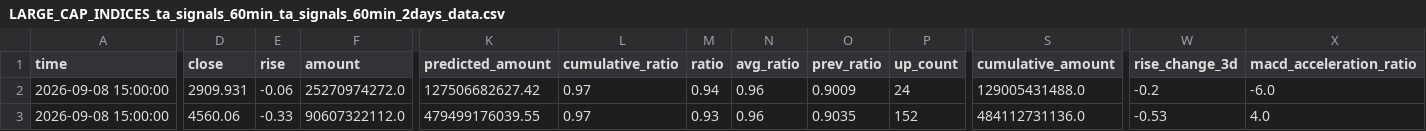
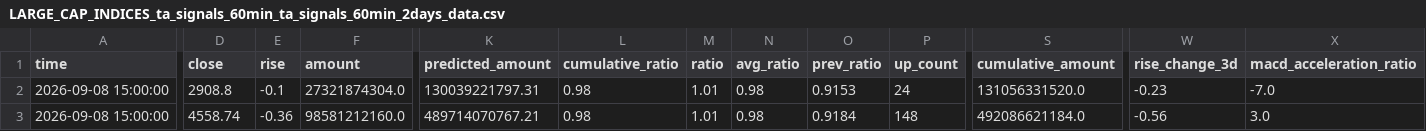
Before and after one commit to siderdata/tss_ai_stock, a CSV file: data/LARGE_CAP_INDICES_ta_signals_60min_ta_signals_60min_2days_data.csv, drawn as a sheet; only a part is shown, gaps mark what is left out; the diff covers the shown part only; the diff names each change by its address in the sheet, - before the commit and + after, or states it on an @@ line.

```diff
--- a/data/LARGE_CAP_INDICES_ta_signals_60min_ta_signals_60min_2days_data.csv
+++ b/data/LARGE_CAP_INDICES_ta_signals_60min_ta_signals_60min_2days_data.csv
-D2 (close): 2909.931
+D2 (close): 2908.8
-E2 (rise): -0.06
+E2 (rise): -0.1
-F2 (amount): 25270974272.0
+F2 (amount): 27321874304.0
-K2 (predicted_amount): 127506682627.42
+K2 (predicted_amount): 130039221797.31
-L2:L3 (cumulative_ratio): 0.97
+L2:L3 (cumulative_ratio): 0.98
-M2 (ratio): 0.94
+M2 (ratio): 1.01
-N2:N3 (avg_ratio): 0.96
+N2:N3 (avg_ratio): 0.98
-O2 (prev_ratio): 0.9009
+O2 (prev_ratio): 0.9153
-S2 (cumulative_amount): 129005431488.0
+S2 (cumulative_amount): 131056331520.0
-W2 (rise_change_3d): -0.2
+W2 (rise_change_3d): -0.23
-X2 (macd_acceleration_ratio): -6.0
+X2 (macd_acceleration_ratio): -7.0
-D3 (close): 4560.06
+D3 (close): 4558.74
-E3 (rise): -0.33
+E3 (rise): -0.36
-F3 (amount): 90607322112.0
+F3 (amount): 98581212160.0
-K3 (predicted_amount): 479499176039.55
+K3 (predicted_amount): 489714070767.21
-M3 (ratio): 0.93
+M3 (ratio): 1.01
-O3 (prev_ratio): 0.9035
+O3 (prev_ratio): 0.9184
-P3 (up_count): 152
+P3 (up_count): 148
-S3 (cumulative_amount): 484112731136.0
+S3 (cumulative_amount): 492086621184.0
-W3 (rise_change_3d): -0.53
+W3 (rise_change_3d): -0.56
-X3 (macd_acceleration_ratio): 4.0
+X3 (macd_acceleration_ratio): 3.0
```
Also changed, not shown: 38 edited cells elsewhere in this file, data/CORE_INDICES_ta_signals_30min_ta_signals_30min_2days_data.csv, data/CORE_INDICES_ta_signals_60min_ta_signals_60min_2days_data.csv, 55 other files.
